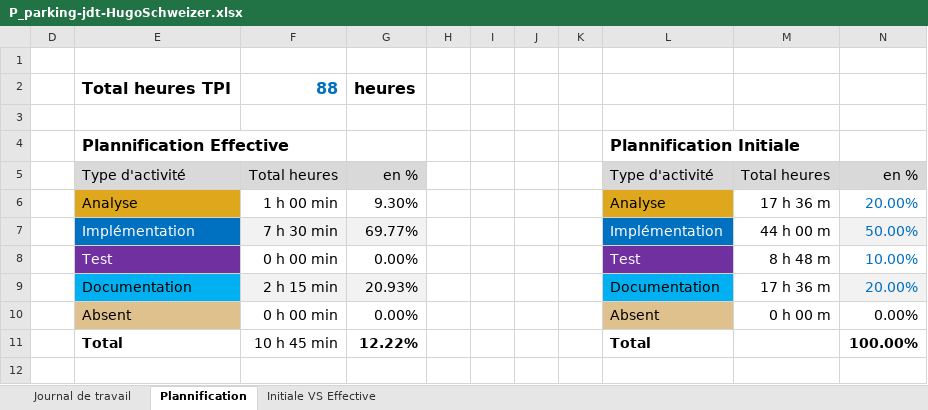
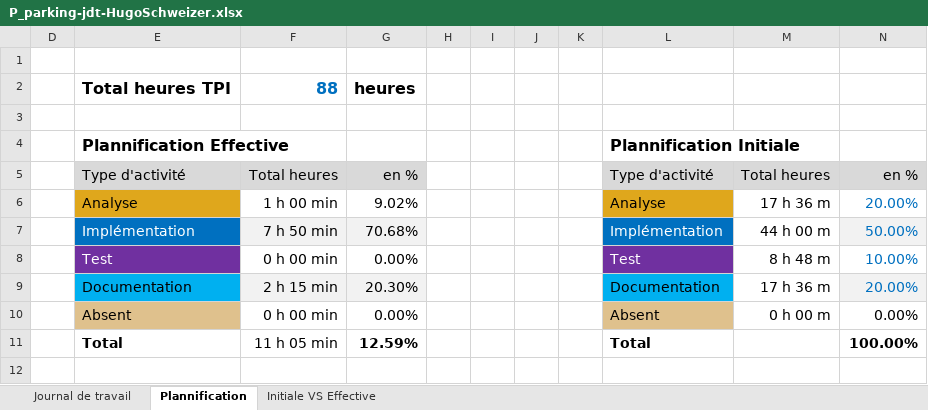
Before and after one commit to HOPPhugo/P_Parking, an Excel workbook: fichiers/P_parking-jdt-HugoSchweizer.xlsx, sheet Plannification, drawn as a sheet; values as stored, in another font and other column widths than the file's, no borders; charts and pictures not drawn; the diff names each change by its address in the sheet, - before the commit and + after, or states it on an @@ line.

```diff
--- a/fichiers/P_parking-jdt-HugoSchweizer.xlsx (sheet Plannification)
+++ b/fichiers/P_parking-jdt-HugoSchweizer.xlsx (sheet Plannification)
-G6: 9.30%
+G6: 9.02%
-F7: 7 h 30 min
+F7: 7 h 50 min
-G7: 69.77%
+G7: 70.68%
-G9: 20.93%
+G9: 20.30%
-F11: 10 h 45 min
+F11: 11 h 05 min
-G11: 12.22%
+G11: 12.59%
```
Also changed, not shown: sheet Journal de travail, hidden cells, charts or pictures, 13 other files.
